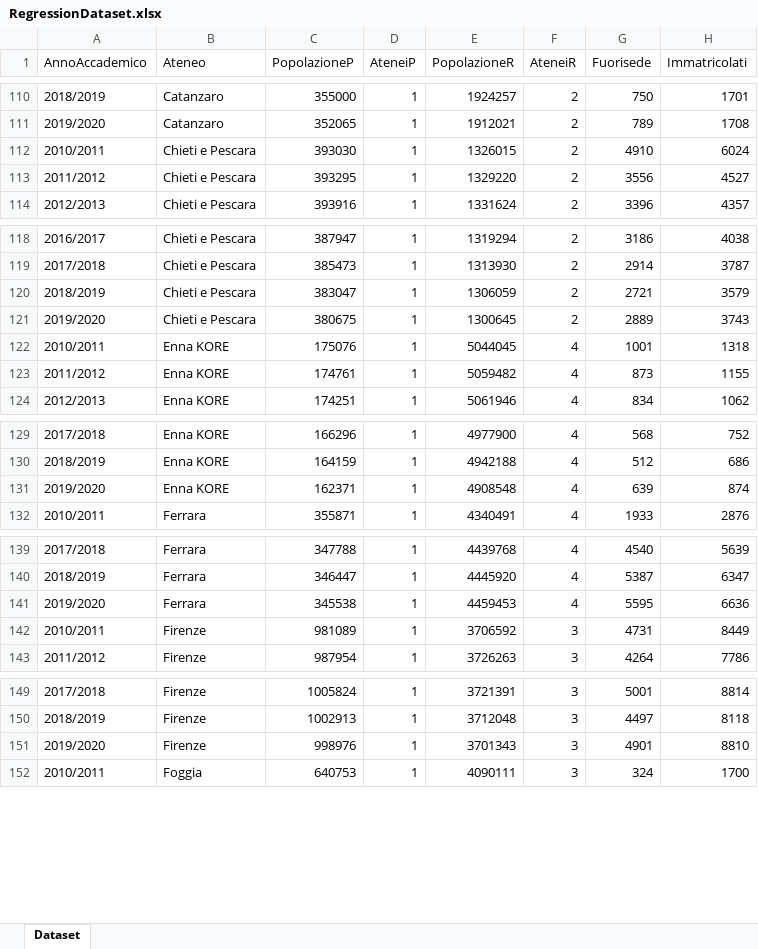
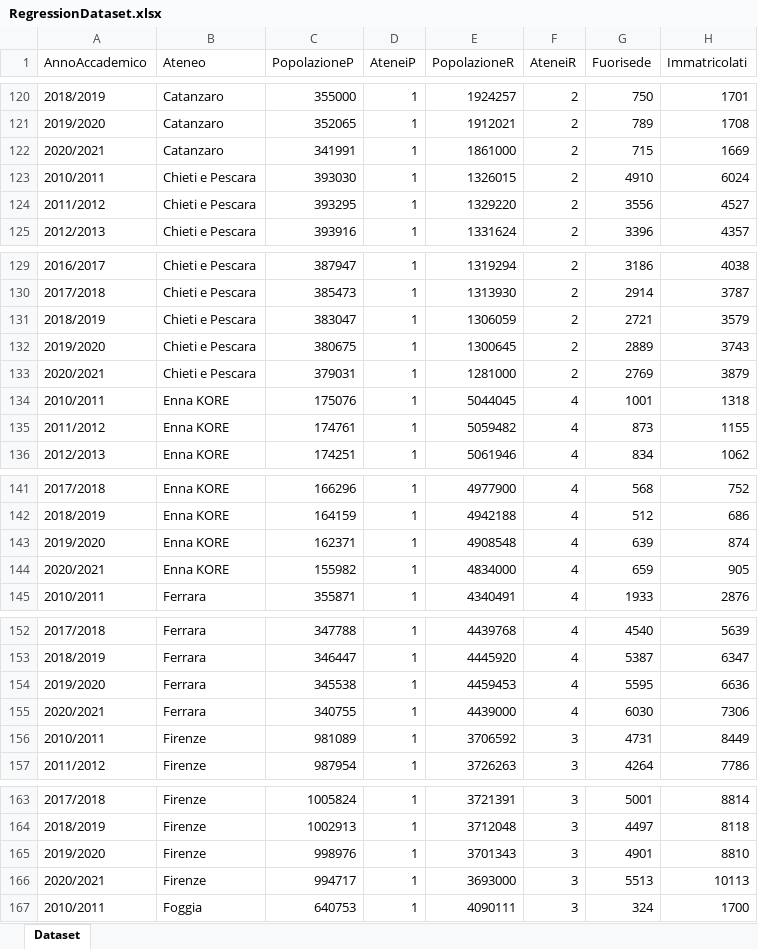
Before and after one commit to annalamboglia/KPMG-Challenge, an Excel workbook: RegressionDataset.xlsx, sheet Dataset, drawn as a sheet; only a part is shown, gaps mark what is left out; values as stored, in another font and other column widths than the file's, no borders; the diff covers the shown part only; the diff names each change by its address in the sheet, - before the commit and + after, or states it on an @@ line.

Commit message:
Update Dataset

```diff
--- a/RegressionDataset.xlsx (sheet Dataset)
+++ b/RegressionDataset.xlsx (sheet Dataset)
+row 122: 2020/2021 | Catanzaro | 341991 | 1 | 1861000 | 2 | 715 | 1669
+row 133: 2020/2021 | Chieti e Pescara | 379031 | 1 | 1281000 | 2 | 2769 | 3879
+row 144: 2020/2021 | Enna KORE | 155982 | 1 | 4834000 | 4 | 659 | 905
+row 155: 2020/2021 | Ferrara | 340755 | 1 | 4439000 | 4 | 6030 | 7306
+row 166: 2020/2021 | Firenze | 994717 | 1 | 3693000 | 3 | 5513 | 10113
```
Also changed, not shown: 54 added rows elsewhere in this sheet.
